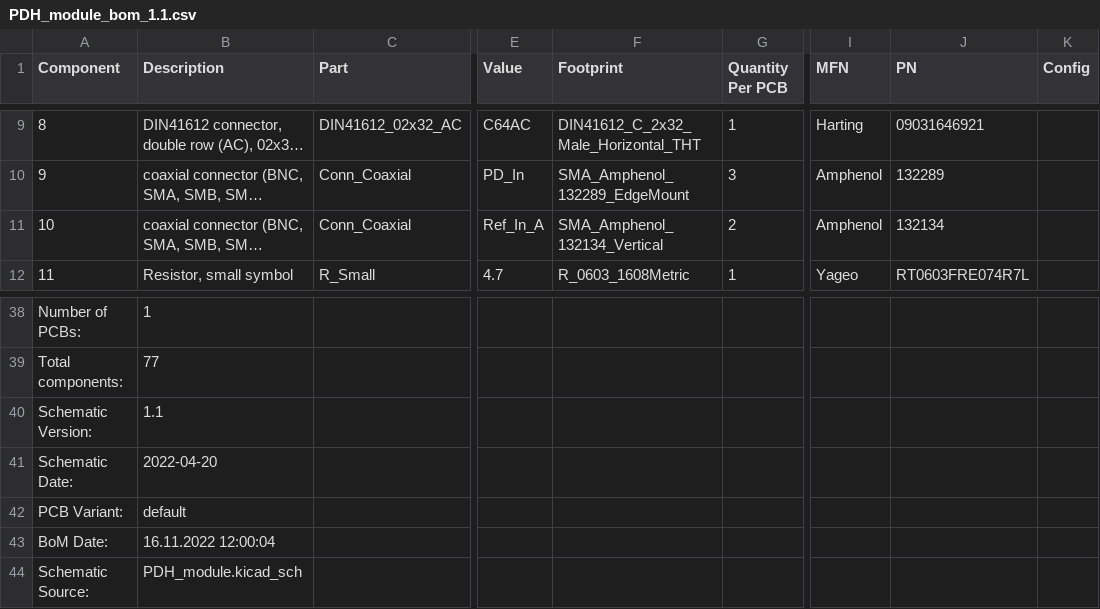
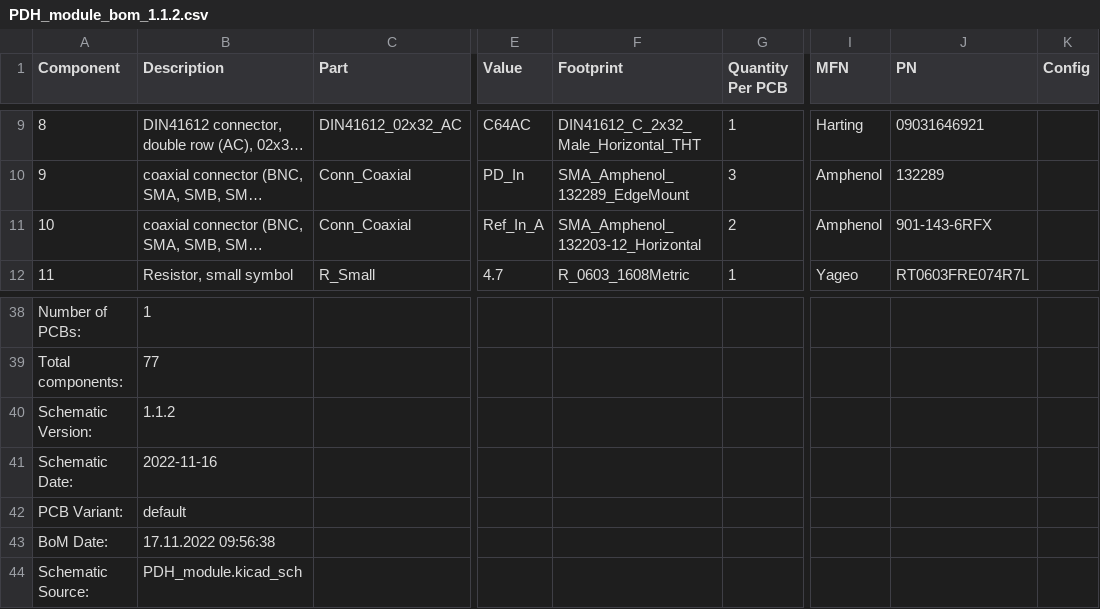
Before and after one commit to TU-Darmstadt-APQ/PDH-module, a CSV file: PDH_module_bom_1.1.2.csv (was PDH_module_bom_1.1.csv), drawn as a sheet; only a part is shown, gaps mark what is left out; long unchanged cells end in …; the diff names each change by its address in the sheet, - before the commit and + after, or states it on an @@ line.

```diff
--- a/PDH_module_bom_1.1.csv
+++ b/PDH_module_bom_1.1.2.csv
-F11 (Footprint): SMA_Amphenol_132134_Vertical
+F11 (Footprint): SMA_Amphenol_132203-12_Horizontal
-J11 (PN): 132134
+J11 (PN): 901-143-6RFX
-B40 (Description): 1.1
+B40 (Description): 1.1.2
-B41 (Description): 2022-04-20
+B41 (Description): 2022-11-16
-B43 (Description): 16.11.2022 12:00:04
+B43 (Description): 17.11.2022 09:56:38
```
Also changed, not shown: 19 other files.
